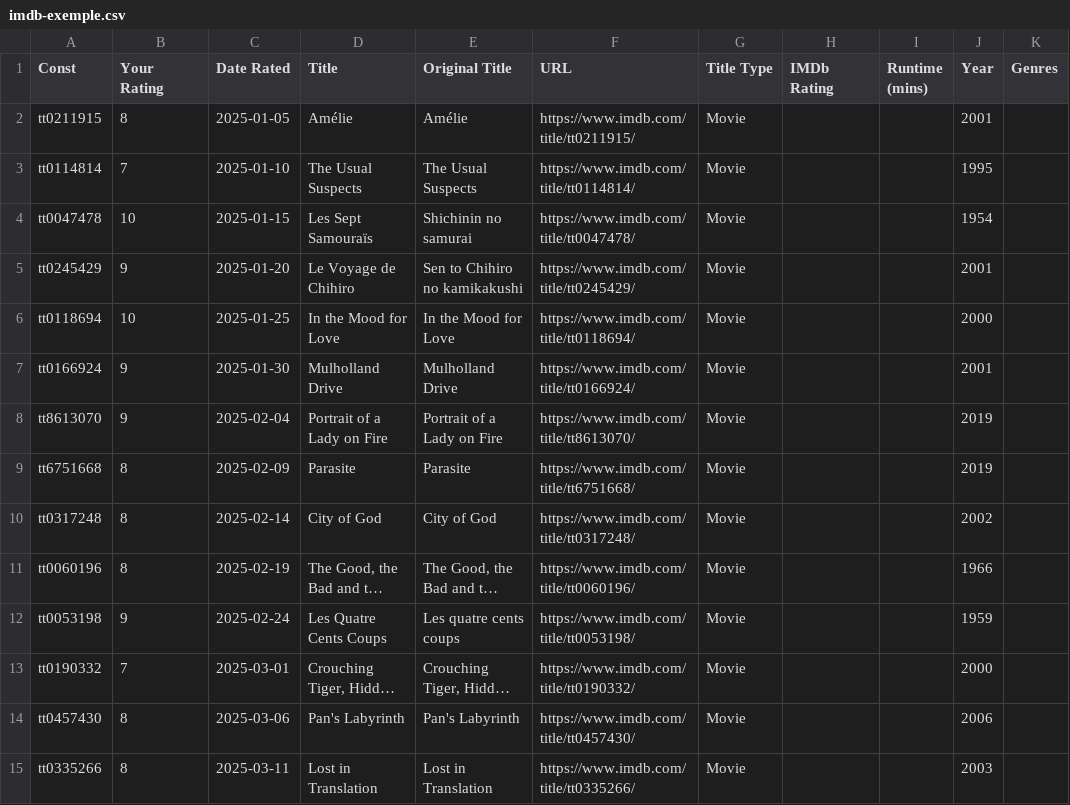
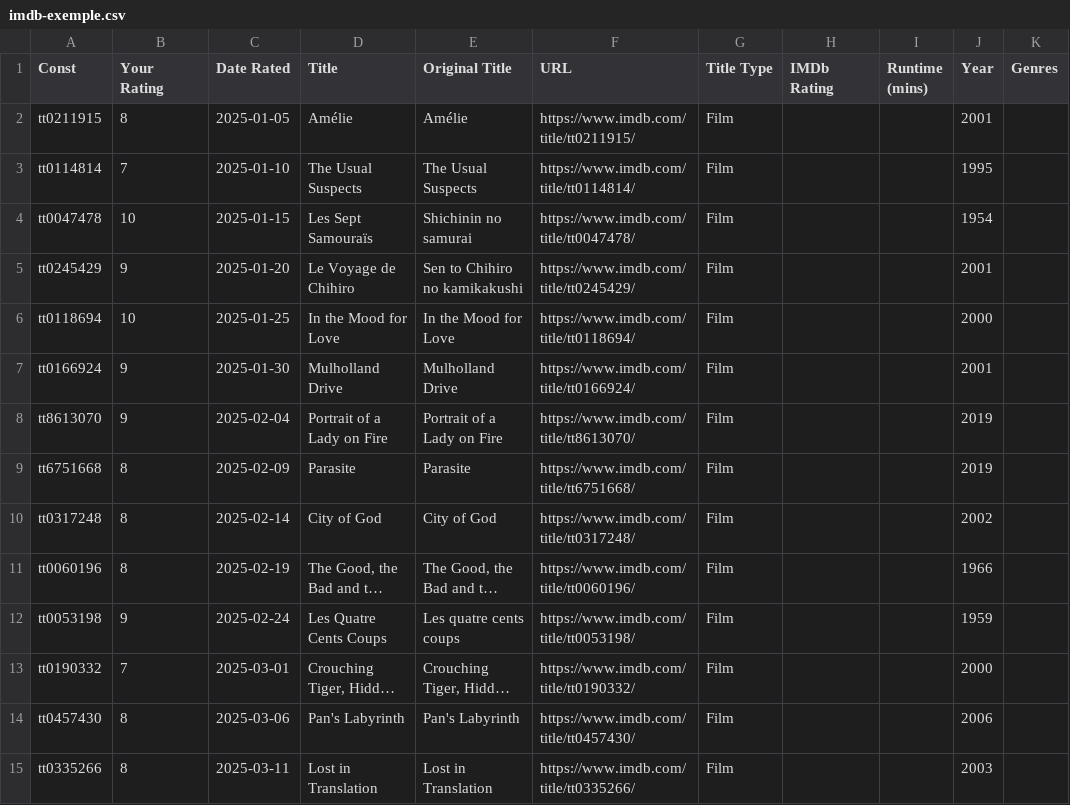
Before and after one commit to ThibaultR14/Recsys_movie, a CSV file: web/public/exemple/imdb-exemple.csv, drawn as a sheet; only a part is shown; long unchanged cells end in …; the diff covers the shown part only; the diff names each change by its address in the sheet, - before the commit and + after, or states it on an @@ line.

```diff
--- a/web/public/exemple/imdb-exemple.csv
+++ b/web/public/exemple/imdb-exemple.csv
-G2:G15 (Title Type): Movie
+G2:G15 (Title Type): Film
```
Also changed, not shown: 1 removed row and 53 edited cells elsewhere in this file, 9 other files.
